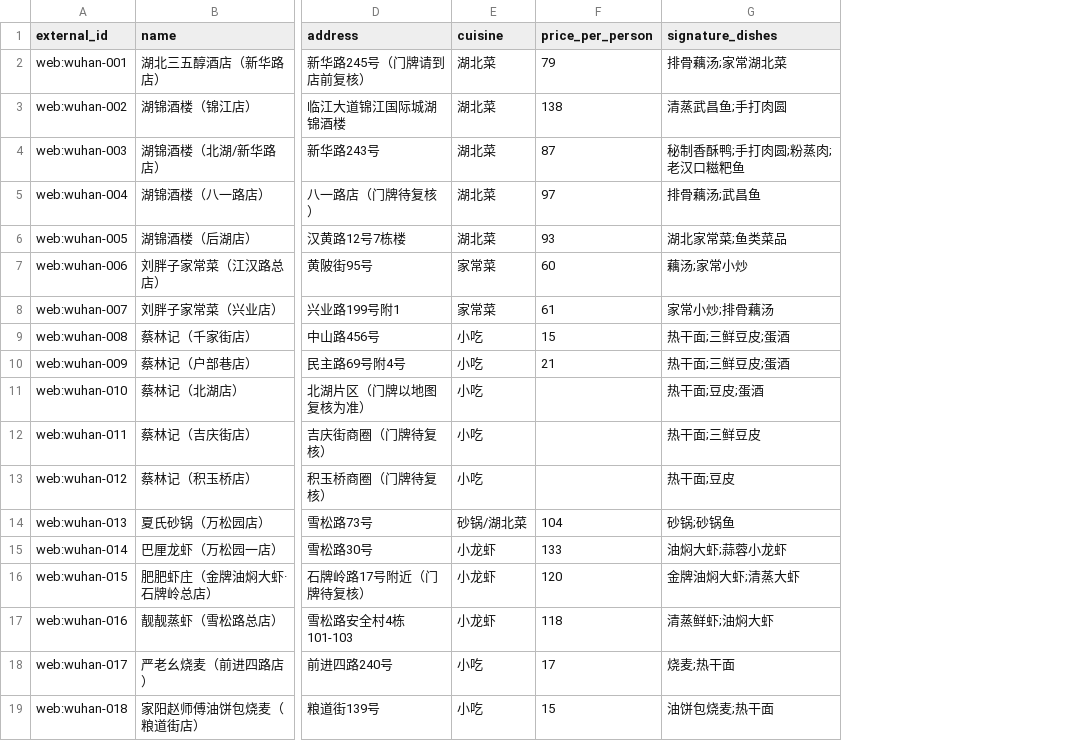
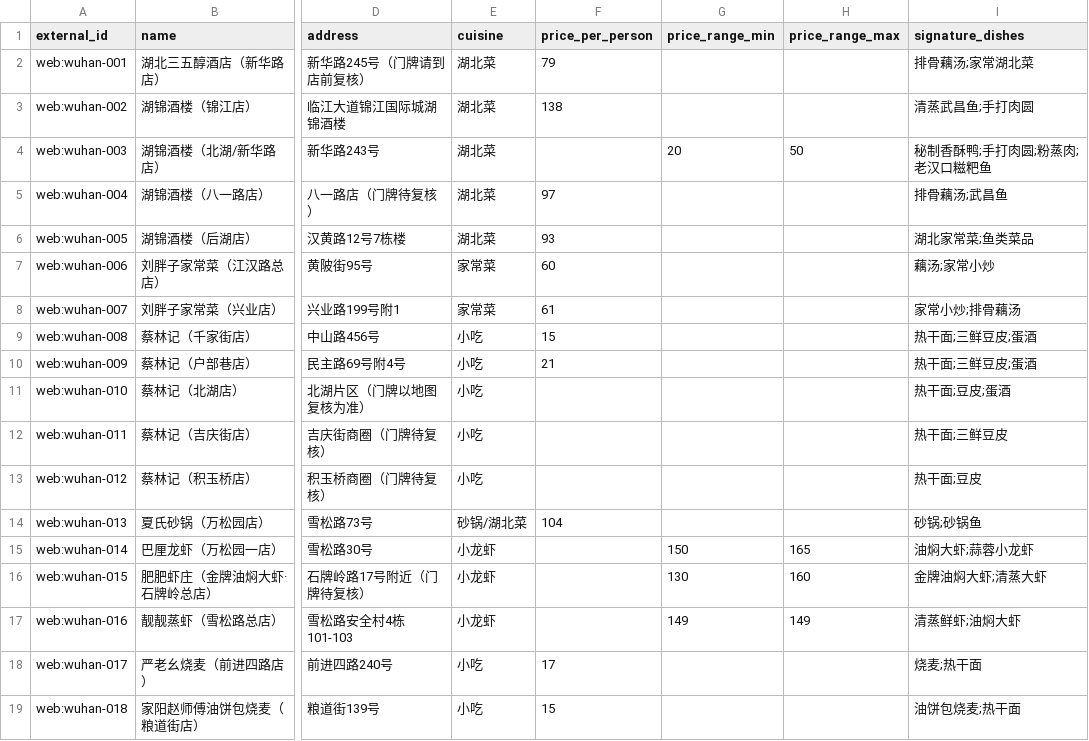
Before and after one commit to 2472099715liangren-ship-it/nightfood-ai, a CSV file: data/wuhan_restaurants.csv, drawn as a sheet; only a part is shown, gaps mark what is left out; the diff names each change by its address in the sheet, - before the commit and + after, or states it on an @@ line.

Commit message:
Use 2026 official price ranges for Wuhan shrimp brands and Lake Jin value menu

```diff
--- a/data/wuhan_restaurants.csv
+++ b/data/wuhan_restaurants.csv
+column G (price_range_min), rows 4-17: 20 |  |  |  |  |  |  |  |  |  |  | 150 | 130 | 149
+column H (price_range_max), rows 4-17: 50 |  |  |  |  |  |  |  |  |  |  | 165 | 160 | 149
-F4 (price_per_person): 87
+F4 (price_per_person): (empty)
-F15 (price_per_person): 133
+F15 (price_per_person): (empty)
-F16 (price_per_person): 120
+F16 (price_per_person): (empty)
-F17 (price_per_person): 118
+F17 (price_per_person): (empty)
```
